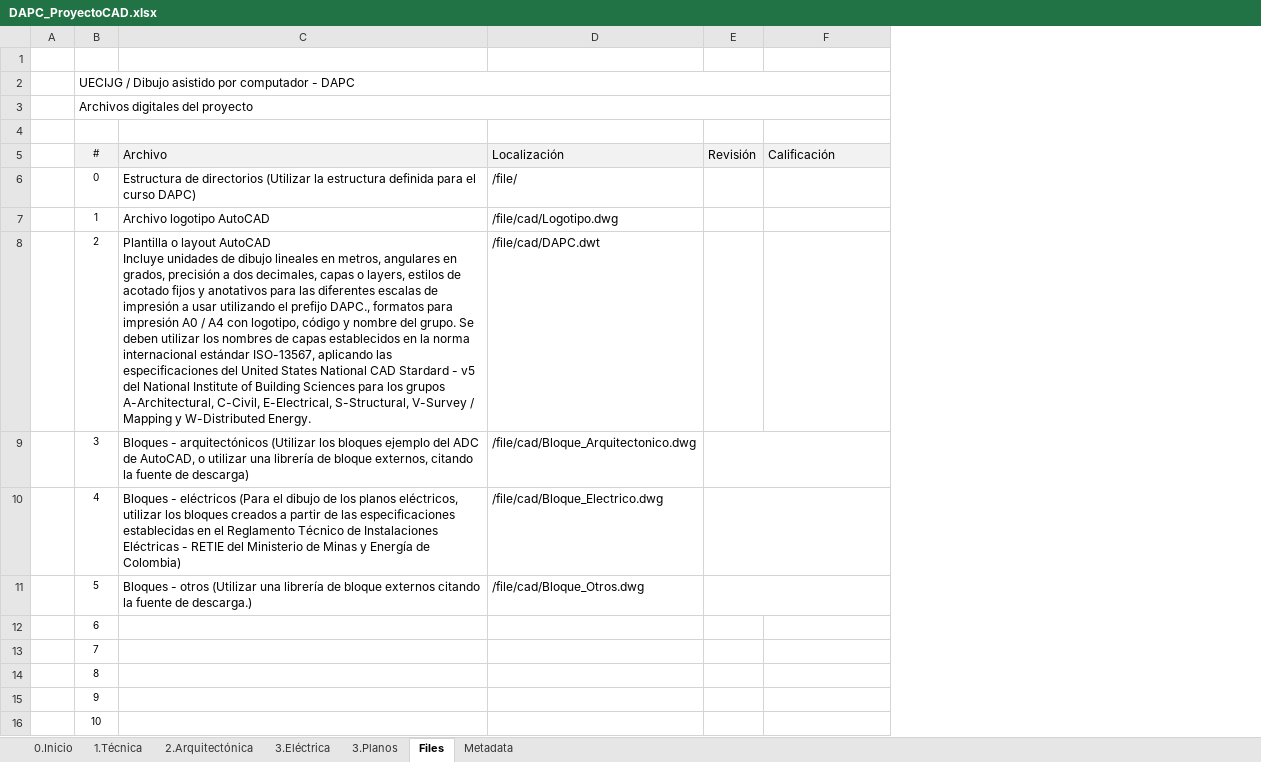
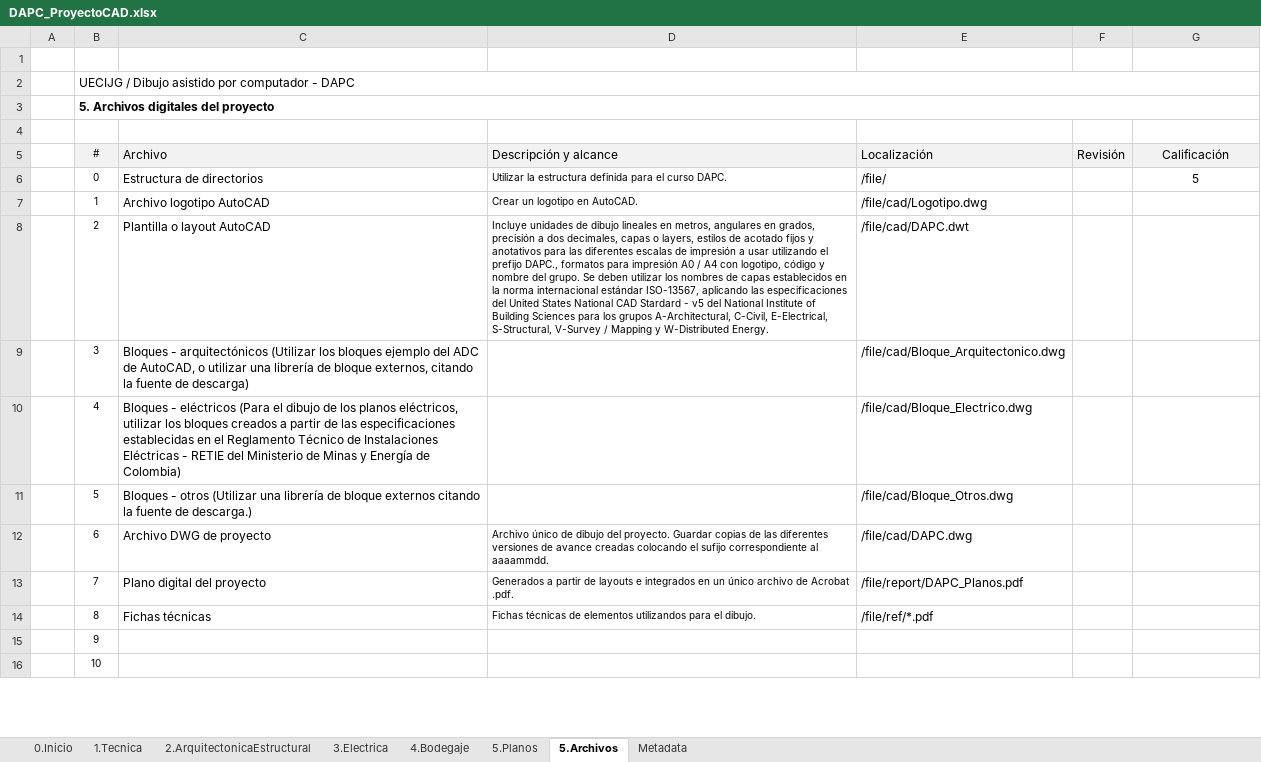
Before and after one commit to rcfdtools/R.DAPC, an Excel workbook: file/table/DAPC_ProyectoCAD.xlsx, sheet 5.Archivos, drawn as a sheet; only a part is shown; values as stored, in another font and other column widths than the file's, no borders; removed rows and columns are numbered as before the commit, all else as after; ↵ is a line break in a cell; the diff covers the shown part only; the diff names each change by its address in the sheet, - before the commit and + after, or states it on an @@ line.

```diff
--- a/file/table/DAPC_ProyectoCAD.xlsx (sheet 5.Archivos)
+++ b/file/table/DAPC_ProyectoCAD.xlsx (sheet 5.Archivos)
-sheet tab: 1.Técnica
+sheet tab: 1.Tecnica
-sheet tab: 2.Arquitectónica
+sheet tab: 2.ArquitectonicaEstructural
-sheet tab: 3.Eléctrica
+sheet tab: 3.Electrica
-sheet tab: 3.Planos
+sheet tab: 5.Planos
-sheet tab: Files
+sheet tab: 5.Archivos
+sheet tab: 4.Bodegaje
+column D (Descripción y alcance), rows 6-14: Utilizar la estructura definida para el curso DAPC. | Crear un logotipo en AutoCAD. | Incluye unidades de dibujo lineales en metros, angulares en grados, precisión a dos decimales, capas o layers, estilos de acotado fijos y anotativos para las diferentes escalas de impresión a usar utilizando el prefijo DAPC., formatos para impresión A0 / A4 con logotipo, código y nombre del grupo. Se deben utilizar los nombres de capas establecidos en la norma internacional estándar ISO-13567, aplicando las especificaciones del United States National CAD Stardard - v5 del National Institute of Building Sciences para los grupos A-Architectural, C-Civil, E-Electrical, S-Structural, V-Survey / Mapping y W-Distributed Energy. |  |  |  | Archivo único de dibujo del proyecto. Guardar copias de las diferentes versiones de avance creadas colocando el sufijo correspondiente al aaaammdd. | Generados a partir de layouts e integrados en un único archivo de Acrobat .pdf. | Fichas técnicas de elementos utilizandos para el dibujo.
-B3 (#): Archivos digitales del proyecto
+B3 (#): 5. Archivos digitales del proyecto
-B3 bold: off
+B3 bold: on
-G5 alignment: left
+G5 alignment: center
-C6 (Archivo): …de directorios (Utilizar la estructura definida para el curso DAPC)
+C6 (Archivo): …de directorios
-G6 (Calificación): (empty)
+G6 (Calificación): 5
-C8 (Archivo): …layout AutoCAD ↵ Incluye unidades de dibujo lineales en metros, angulares en grados, precisión a dos decimales, capas o layers, estilos de acotado fijos y anotativos para las diferentes escalas de impresión a usar utilizando el prefijo DAPC., formatos para impresión A0 / A4 con logotipo, código y nombre del grupo. Se deben utilizar los nombres de capas establecidos en la norma internacional estándar ISO-13567, aplicando las especificaciones del United States National CAD Stardard - v5 del National Institute of Building Sciences para los grupos A-Architectural, C-Civil, E-Electrical, S-Structural, V-Survey / Mapping y W-Distributed Energy.
+C8 (Archivo): …layout AutoCAD
-E9:F9 merged
-E10:F10 merged
-E11:F11 merged
-C12 (Archivo): (empty)
+C12 (Archivo): Archivo DWG de proyecto
-E12 (Localización): (empty)
+E12 (Localización): /file/cad/DAPC.dwg
-C13 (Archivo): (empty)
+C13 (Archivo): Plano digital del proyecto
-E13 (Localización): (empty)
+E13 (Localización): /file/report/DAPC_Planos.pdf
-C14 (Archivo): (empty)
+C14 (Archivo): Fichas técnicas
-E14 (Localización): (empty)
+E14 (Localización): /file/ref/*.pdf
```
Also changed, not shown: 1 added row and 10 removed rows elsewhere in this sheet, sheet 1.Tecnica, sheet 0.Inicio, sheet 3.Electrica, sheet 2.ArquitectonicaEstructural, sheet 5.Planos, formulas that keep their value.
